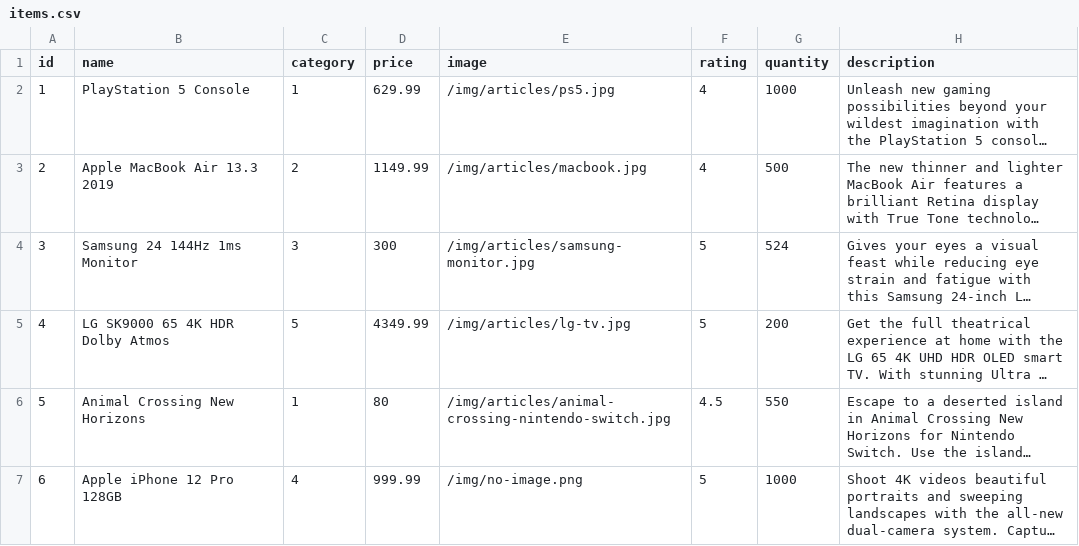
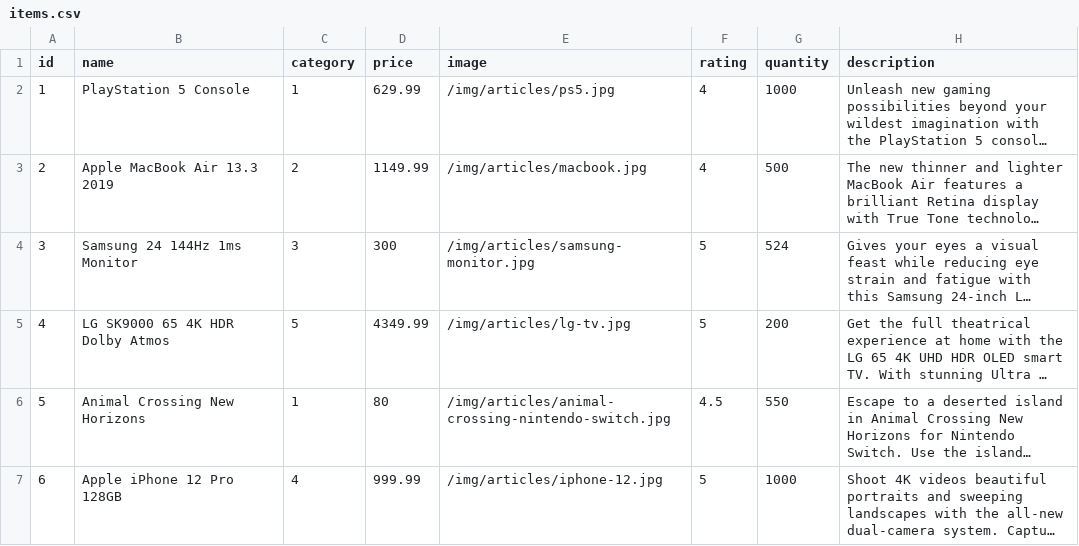
Before and after one commit to GeorgeBrownCollege-musketeers/comp1230-assignment-1, a CSV file: data/items.csv, drawn as a sheet; long unchanged cells end in …; the diff names each change by its address in the sheet, - before the commit and + after, or states it on an @@ line.

Commit message:
fixed iphone

```diff
--- a/data/items.csv
+++ b/data/items.csv
-E7 (image): /img/no-image.png
+E7 (image): /img/articles/iphone-12.jpg
```
